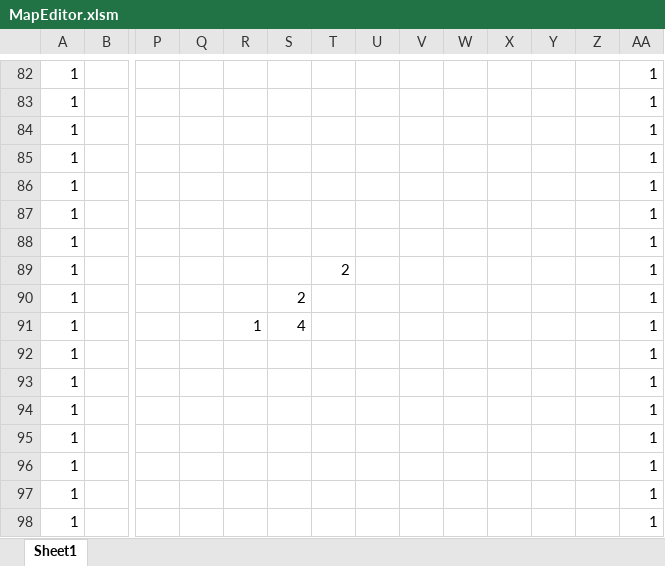
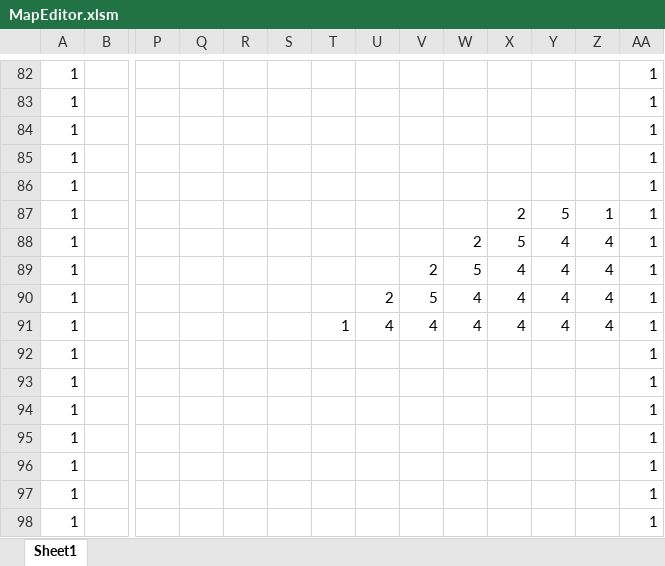
Before and after one commit to MiuraRinsyou/-1, an Excel workbook: Resource/MapEditor.xlsm, sheet Sheet1, drawn as a sheet; only a part is shown, gaps mark what is left out; values as stored, in another font and other column widths than the file's, no borders; charts and pictures and conditional formats not drawn; removed rows and columns are numbered as before the commit, all else as after; rows hold the shown columns only; the diff names each change by its address in the sheet, - before the commit and + after, or states it on an @@ line.

Commit message:
マップの更新

```diff
--- a/Resource/MapEditor.xlsm (sheet Sheet1)
+++ b/Resource/MapEditor.xlsm (sheet Sheet1)
-X87: (empty)
+X87: 2
-Y87: (empty)
+Y87: 5
-Z87: (empty)
+Z87: 1
-W88: (empty)
+W88: 2
-X88: (empty)
+X88: 5
-Y88: (empty)
+Y88: 4
-Z88: (empty)
+Z88: 4
-row 89: 1 |  |  |  |  |  | 2 |  |  |  |  |  |  | 1
-row 90: 1 |  |  |  |  | 2 |  |  |  |  |  |  |  | 1
-row 91: 1 |  |  |  | 1 | 4 |  |  |  |  |  |  |  | 1
+row 89: 1 |  |  |  |  |  |  |  | 2 | 5 | 4 | 4 | 4 | 1
+row 90: 1 |  |  |  |  |  |  | 2 | 5 | 4 | 4 | 4 | 4 | 1
+row 91: 1 |  |  |  |  |  | 1 | 4 | 4 | 4 | 4 | 4 | 4 | 1
```
Also changed, not shown: charts or pictures.
